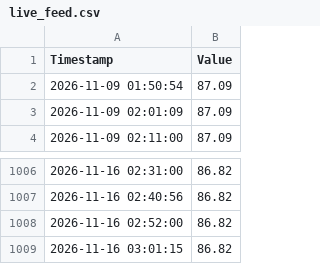
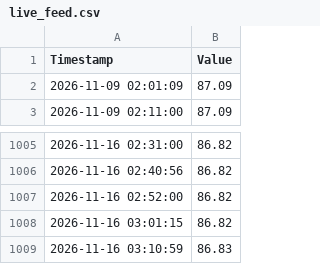
Before and after one commit to jeraldseet/gatun-lake-live-monitor, a CSV file: live_feed.csv, drawn as a sheet; only a part is shown, gaps mark what is left out.

```diff
--- a/live_feed.csv
+++ b/live_feed.csv
@@ -1,3 +1,2 @@
 Timestamp,Value
-2026-11-09 01:50:54,87.09
 2026-11-09 02:01:09,87.09
@@ -1009 +1008,2 @@ Timestamp,Value
 2026-11-16 03:01:15,86.82
+2026-11-16 03:10:59,86.83
```
